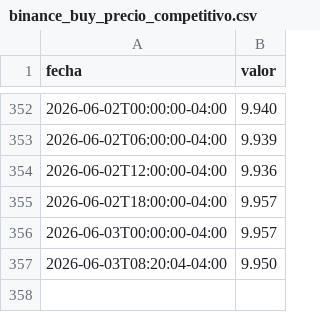
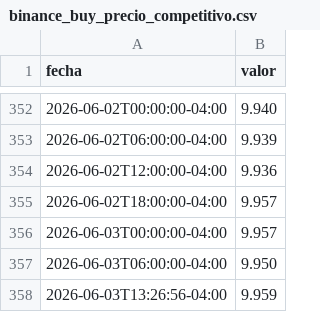
Before and after one commit to mauforonda/indicadores_economicos, a CSV file: tipodecambio/datos/binance_buy_precio_competitivo.csv, drawn as a sheet; only a part is shown, gaps mark what is left out.

```diff
--- a/tipodecambio/datos/binance_buy_precio_competitivo.csv
+++ b/tipodecambio/datos/binance_buy_precio_competitivo.csv
@@ -356,2 +356,3 @@ fecha,valor
 2026-06-03T00:00:00-04:00,9.957
-2026-06-03T08:20:04-04:00,9.950
+2026-06-03T06:00:00-04:00,9.950
+2026-06-03T13:26:56-04:00,9.959
```
Also changed, not shown: tipodecambio/datos/binance_buy_precio_profundidad.csv, tipodecambio/datos/binance_estructura_oferta_buy.csv, 7 other files.
